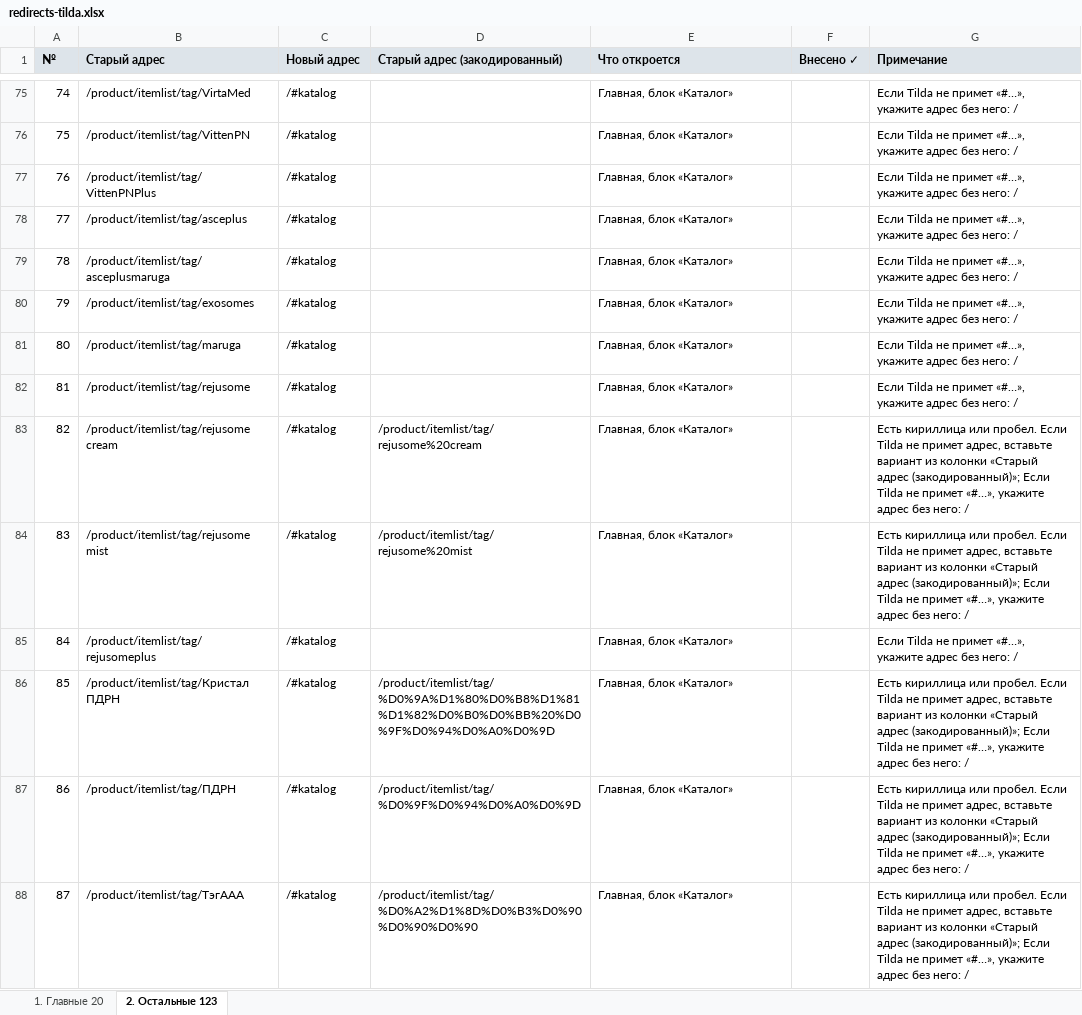
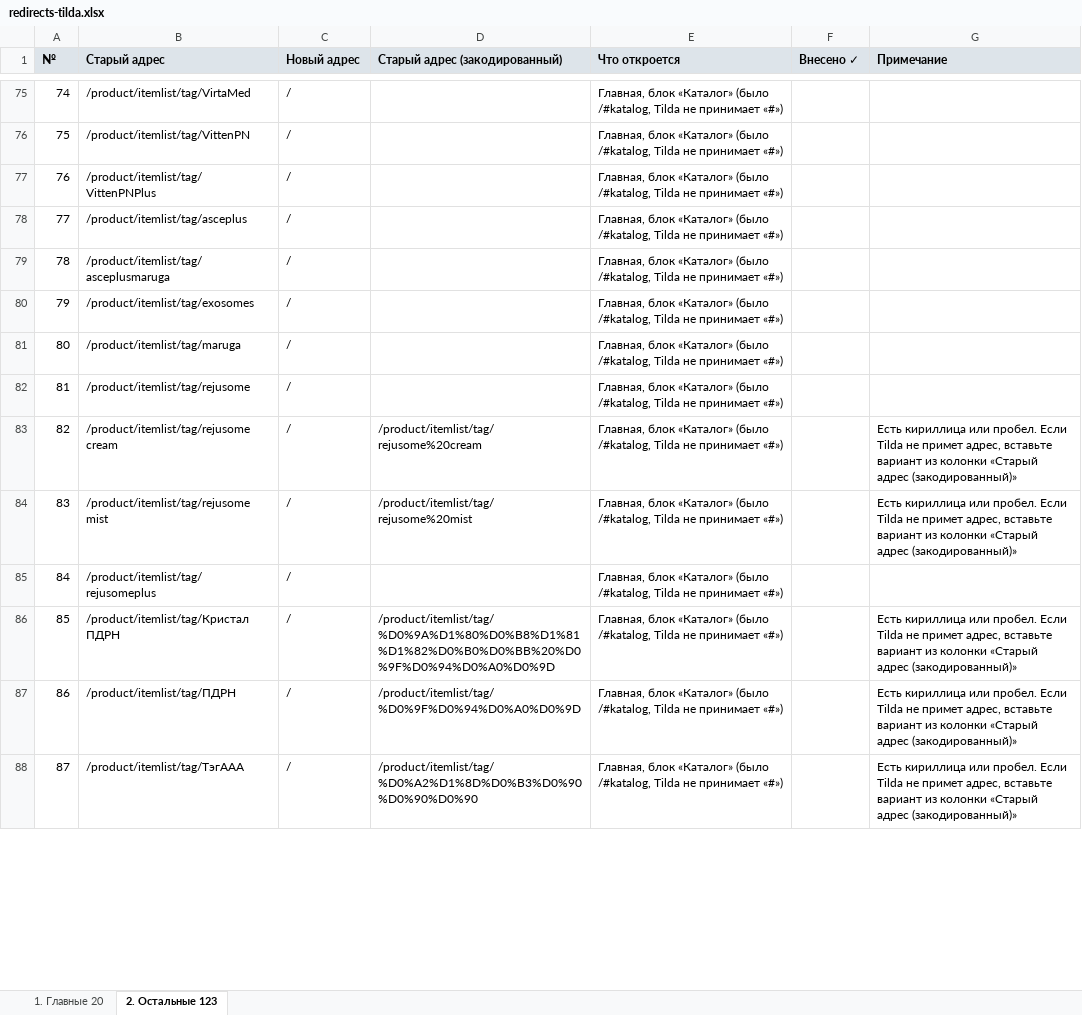
Before and after one commit to freyia-me/calyra-assets, an Excel workbook: revolution-bio/redirects-tilda.xlsx, sheet 2. Остальные 123, drawn as a sheet; only a part is shown, gaps mark what is left out; values as stored, in another font and other column widths than the file's, no borders; the diff covers the shown part only; the diff names each change by its address in the sheet, - before the commit and + after, or states it on an @@ line.

```diff
--- a/revolution-bio/redirects-tilda.xlsx (sheet 2. Остальные 123)
+++ b/revolution-bio/redirects-tilda.xlsx (sheet 2. Остальные 123)
-C75:C88 (Новый адрес): /#katalog
+C75:C88 (Новый адрес): /
-E75:E88 (Что откроется): Главная, блок «Каталог»
+E75:E88 (Что откроется): Главная, блок «Каталог» (было /#katalog, Tilda не принимает «#»)
-G75:G82 (Примечание): Если Tilda не примет «#…», укажите адрес без него: /
+G75:G82 (Примечание): (empty)
-G83:G84 (Примечание): …«Старый адрес (закодированный)»; Если Tilda не примет «#…», укажите адрес без него: /
+G83:G84 (Примечание): …«Старый адрес (закодированный)»
-G85 (Примечание): Если Tilda не примет «#…», укажите адрес без него: /
+G85 (Примечание): (empty)
-G86:G88 (Примечание): …«Старый адрес (закодированный)»; Если Tilda не примет «#…», укажите адрес без него: /
+G86:G88 (Примечание): …«Старый адрес (закодированный)»
```
Also changed, not shown: 162 edited cells elsewhere in this sheet, sheet 1. Главные 20, 1 other file.
